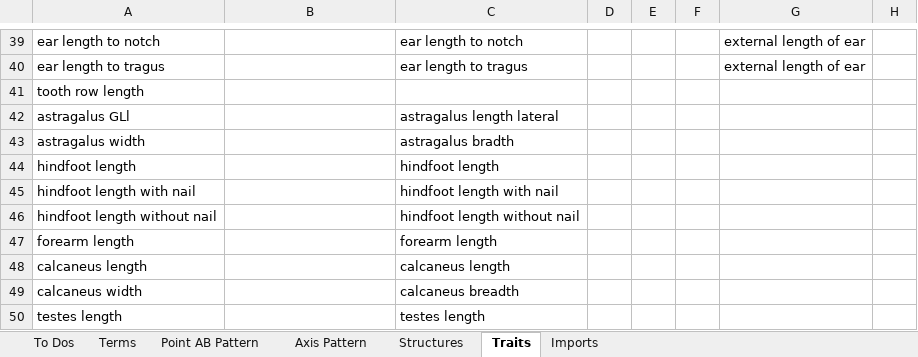
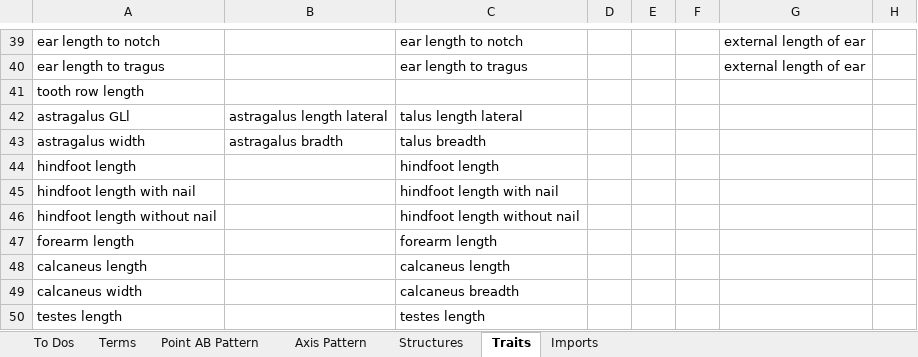
Before and after one commit to futres/fovt, an Excel workbook: Terms.xlsx, sheet Traits, drawn as a sheet; only a part is shown, gaps mark what is left out; values as stored, in another font and other column widths than the file's, no borders; the diff names each change by its address in the sheet, - before the commit and + after, or states it on an @@ line.

```diff
--- a/Terms.xlsx (sheet Traits)
+++ b/Terms.xlsx (sheet Traits)
-B42: (empty)
+B42: astragalus length lateral
-C42: astragalus length lateral
+C42: talus length lateral
-B43: (empty)
+B43: astragalus bradth
-C43: astragalus bradth
+C43: talus breadth
```
Also changed, not shown: sheet Point AB Pattern.
